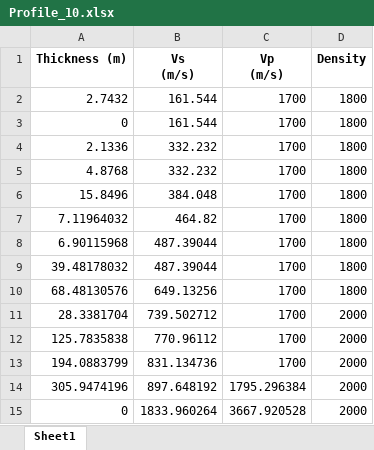
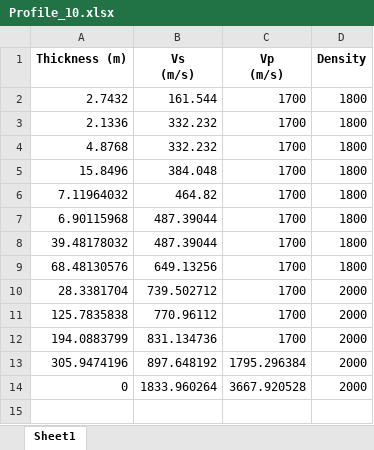
Before and after one commit to mersadfathizadeh1995/hvstrip-progressive, an Excel workbook: hvstrip_progressive/Example/Multi_files/sample_input/Profile_10.xlsx, sheet Sheet1, drawn as a sheet; values as stored, in another font and other column widths than the file's, no borders; the diff names each change by its address in the sheet, - before the commit and + after, or states it on an @@ line.

```diff
--- a/hvstrip_progressive/Example/Multi_files/sample_input/Profile_10.xlsx (sheet Sheet1)
+++ b/hvstrip_progressive/Example/Multi_files/sample_input/Profile_10.xlsx (sheet Sheet1)
-row 3: 0 | 161.544 | 1700 | 1800
```
Also changed, not shown: 12 other files.
